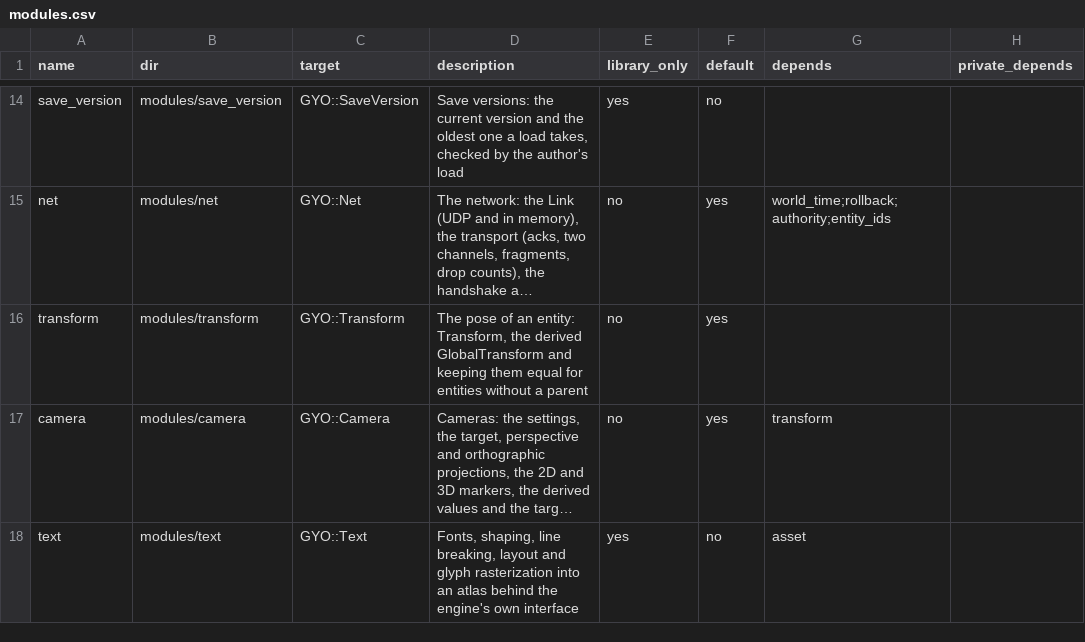
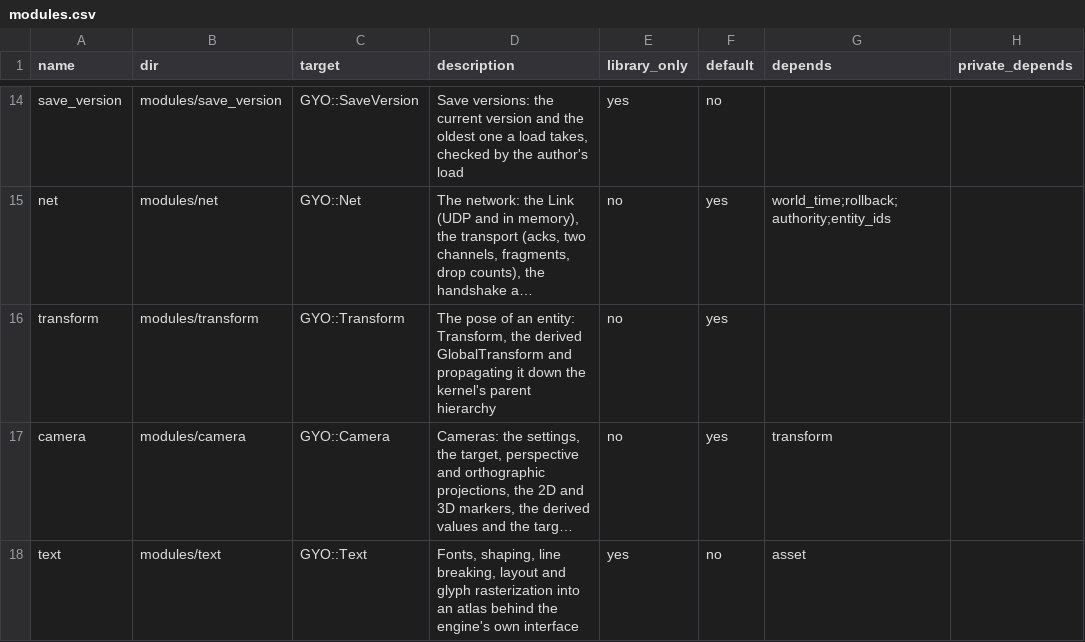
Before and after one commit to yojinn-io/GYO-Engine, a CSV file: config/modules.csv, drawn as a sheet; only a part is shown, gaps mark what is left out; long unchanged cells end in …; the diff names each change by its address in the sheet, - before the commit and + after, or states it on an @@ line.

```diff
--- a/config/modules.csv
+++ b/config/modules.csv
-D16 (description): …GlobalTransform and keeping them equal for entities without a parent
+D16 (description): …GlobalTransform and propagating it down the kernel's parent hierarchy
```
Also changed, not shown: 10 other files.
